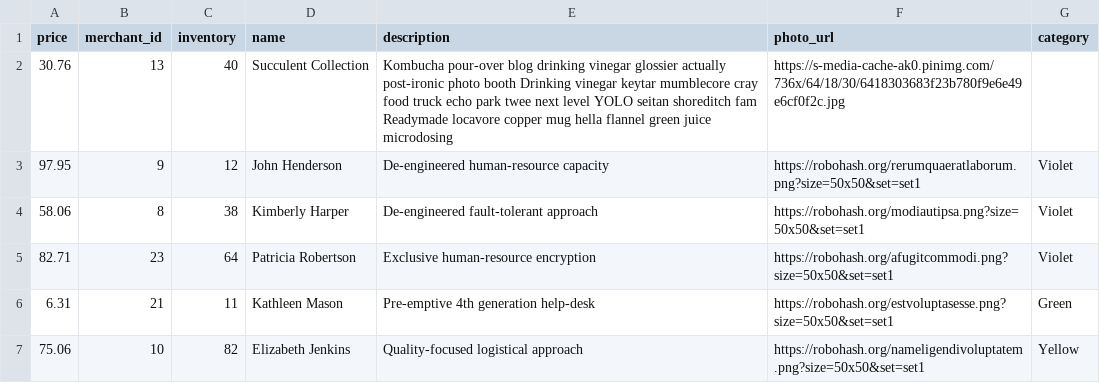
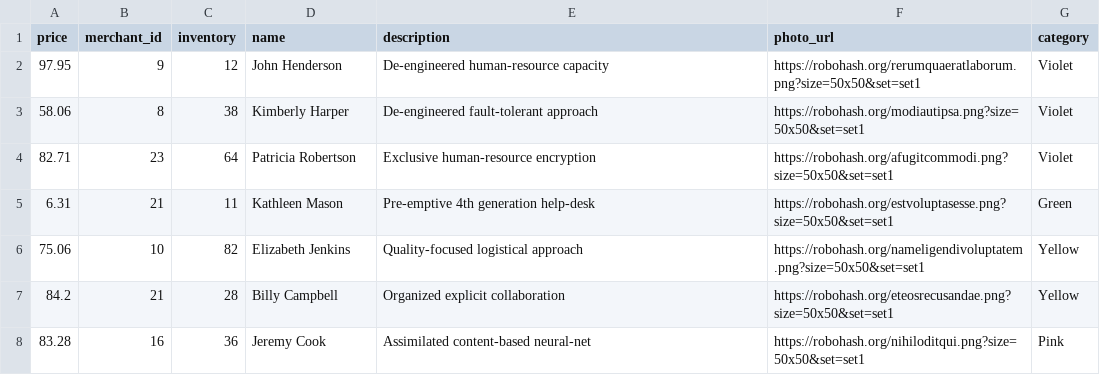
Before and after one commit to Emma-Claire/betsy, a CSV file: lib/seeds/product_seeds.csv, drawn as a sheet; only a part is shown; the shorter side is filled out with more unchanged rows.

Commit message:
seed fixes

```diff
--- a/lib/seeds/product_seeds.csv
+++ b/lib/seeds/product_seeds.csv
@@ -1,3 +1,2 @@
 price,merchant_id,inventory,name,description,photo_url,category
-30.76,13,40,Succulent Collection,Kombucha pour-over blog drinking vinegar glossier actually post-ironic photo booth Drinking vinegar keytar mumblecore cray food truck echo park twee next level YOLO seitan shoreditch fam Readymade locavore copper mug hella flannel green juice microdosing,https://s-media-cache-ak0.pinimg.com/736x/64/18/30/6418303683f23b780f9e6e49e6cf0f2c.jpg
 97.95,9,12,John Henderson,De-engineered human-resource capacity,https://robohash.org/rerumquaeratlaborum.png?size=50x50&set=set1,Violet
```
Also changed, not shown: lib/seeds/merchant_seed.csv.
